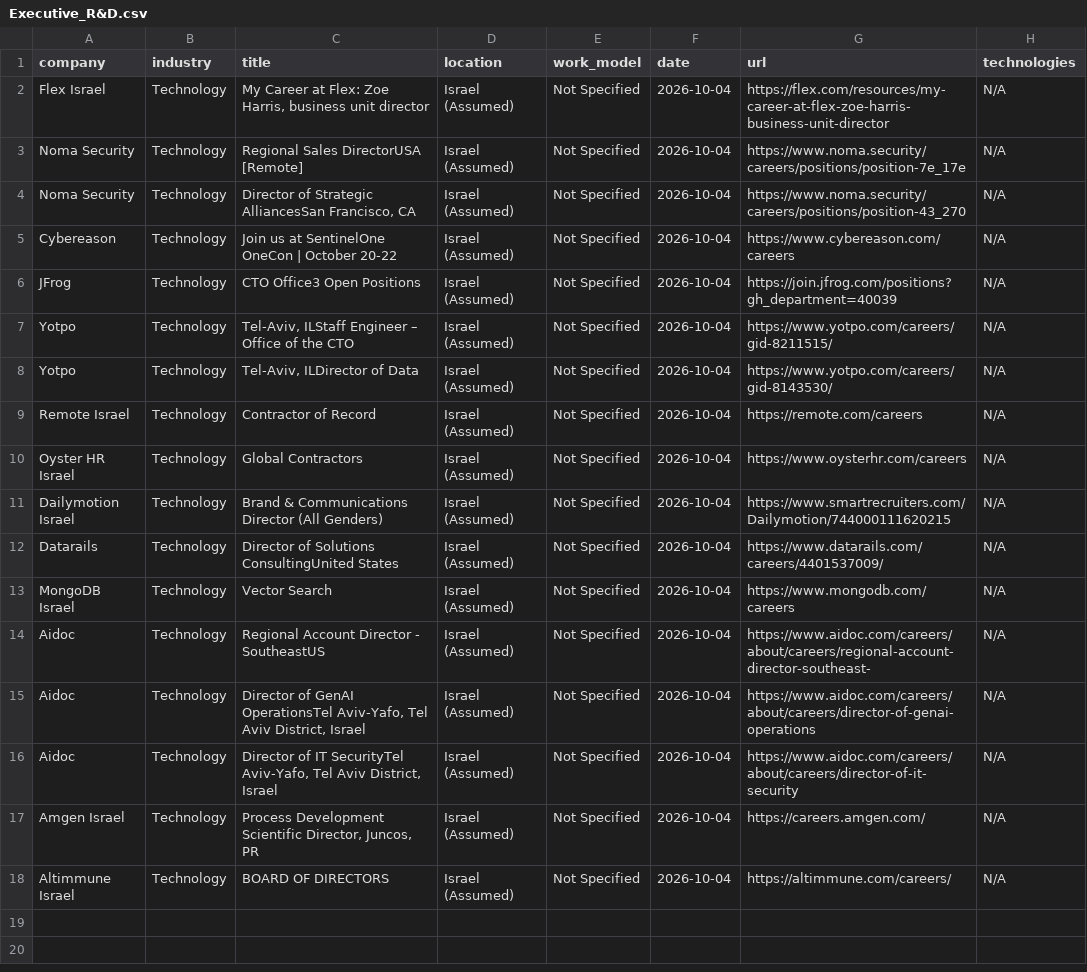
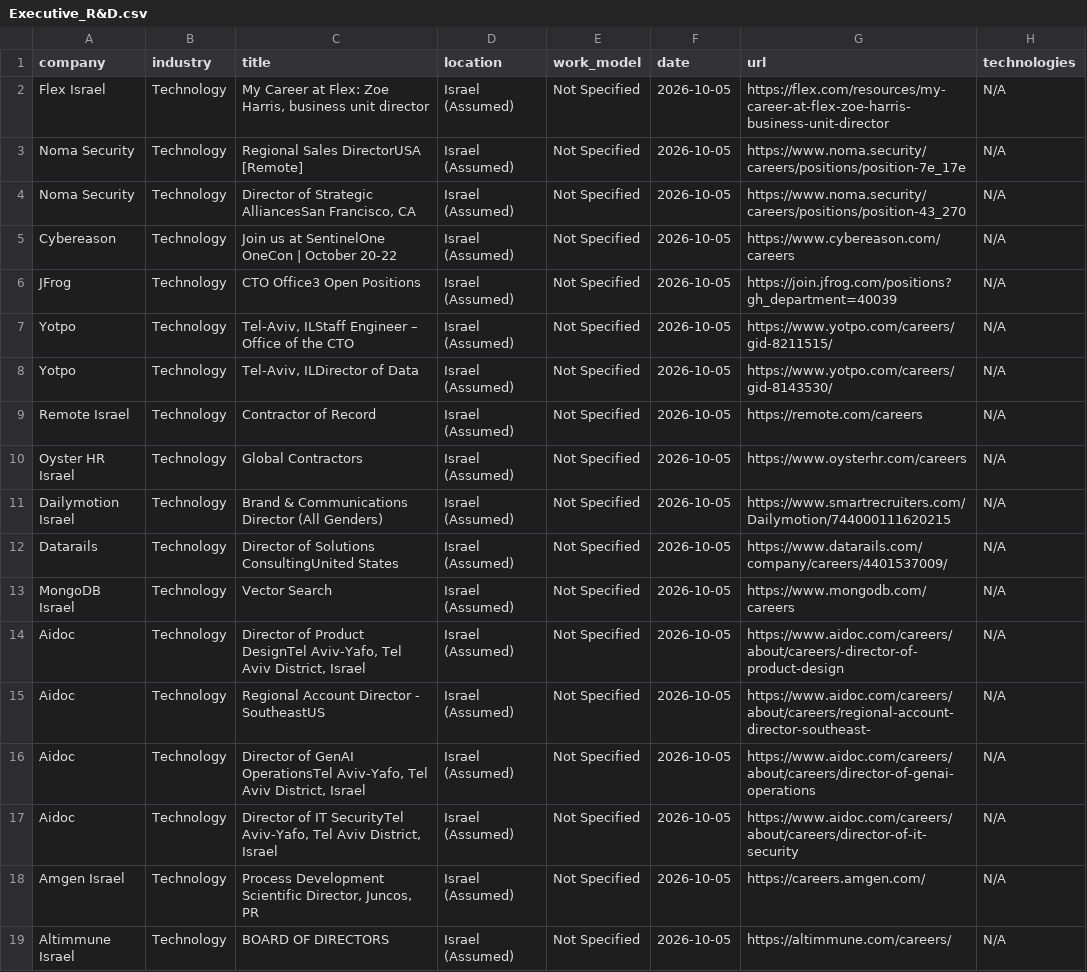
Before and after one commit to SKleeblatt/Kleeblatt-job-board, a CSV file: jobs/Executive_R&D.csv, drawn as a sheet.

```diff
--- a/jobs/Executive_R&D.csv
+++ b/jobs/Executive_R&D.csv
@@ -1,18 +1,19 @@
 company,industry,title,location,work_model,date,url,technologies
-Flex Israel,Technology,"My Career at Flex: Zoe Harris, business unit director",Israel (Assumed),Not Specified,2026-10-04,https://flex.com/resources/my-career-at-flex-zoe-harris-business-unit-director,N/A
-Noma Security,Technology,Regional Sales DirectorUSA [Remote],Israel (Assumed),Not Specified,2026-10-04,https://www.noma.security/careers/positions/position-7e_17e,N/A
-Noma Security,Technology,"Director of Strategic AlliancesSan Francisco, CA",Israel (Assumed),Not Specified,2026-10-04,https://www.noma.security/careers/positions/position-43_270,N/A
-Cybereason,Technology,Join us at SentinelOne OneCon | October 20-22,Israel (Assumed),Not Specified,2026-10-04,https://www.cybereason.com/careers,N/A
-JFrog,Technology,CTO Office3 Open Positions,Israel (Assumed),Not Specified,2026-10-04,https://join.jfrog.com/positions?gh_department=40039,N/A
-Yotpo,Technology,"Tel-Aviv, ILStaff Engineer – Office of the CTO",Israel (Assumed),Not Specified,2026-10-04,https://www.yotpo.com/careers/gid-8211515/,N/A
-Yotpo,Technology,"Tel-Aviv, ILDirector of Data",Israel (Assumed),Not Specified,2026-10-04,https://www.yotpo.com/careers/gid-8143530/,N/A
-Remote Israel,Technology,Contractor of Record,Israel (Assumed),Not Specified,2026-10-04,https://remote.com/careers,N/A
-Oyster HR Israel,Technology,Global Contractors,Israel (Assumed),Not Specified,2026-10-04,https://www.oysterhr.com/careers,N/A
-Dailymotion Israel,Technology,Brand & Communications Director (All Genders),Israel (Assumed),Not Specified,2026-10-04,https://www.smartrecruiters.com/Dailymotion/744000111620215,N/A
-Datarails,Technology,Director of Solutions ConsultingUnited States,Israel (Assumed),Not Specified,2026-10-04,https://www.datarails.com/careers/4401537009/,N/A
-MongoDB Israel,Technology,Vector Search,Israel (Assumed),Not Specified,2026-10-04,https://www.mongodb.com/careers,N/A
-Aidoc,Technology,Regional Account Director - SoutheastUS,Israel (Assumed),Not Specified,2026-10-04,https://www.aidoc.com/careers/about/careers/regional-account-director-southeast-,N/A
-Aidoc,Technology,"Director of GenAI OperationsTel Aviv-Yafo, Tel Aviv District, Israel",Israel (Assumed),Not Specified,2026-10-04,https://www.aidoc.com/careers/about/careers/director-of-genai-operations,N/A
-Aidoc,Technology,"Director of IT SecurityTel Aviv-Yafo, Tel Aviv District, Israel",Israel (Assumed),Not Specified,2026-10-04,https://www.aidoc.com/careers/about/careers/director-of-it-security,N/A
-Amgen Israel,Technology,"Process Development Scientific Director, Juncos, PR",Israel (Assumed),Not Specified,2026-10-04,https://careers.amgen.com/,N/A
-Altimmune Israel,Technology,BOARD OF DIRECTORS,Israel (Assumed),Not Specified,2026-10-04,https://altimmune.com/careers/,N/A
+Flex Israel,Technology,"My Career at Flex: Zoe Harris, business unit director",Israel (Assumed),Not Specified,2026-10-05,https://flex.com/resources/my-career-at-flex-zoe-harris-business-unit-director,N/A
+Noma Security,Technology,Regional Sales DirectorUSA [Remote],Israel (Assumed),Not Specified,2026-10-05,https://www.noma.security/careers/positions/position-7e_17e,N/A
+Noma Security,Technology,"Director of Strategic AlliancesSan Francisco, CA",Israel (Assumed),Not Specified,2026-10-05,https://www.noma.security/careers/positions/position-43_270,N/A
+Cybereason,Technology,Join us at SentinelOne OneCon | October 20-22,Israel (Assumed),Not Specified,2026-10-05,https://www.cybereason.com/careers,N/A
+JFrog,Technology,CTO Office3 Open Positions,Israel (Assumed),Not Specified,2026-10-05,https://join.jfrog.com/positions?gh_department=40039,N/A
+Yotpo,Technology,"Tel-Aviv, ILStaff Engineer – Office of the CTO",Israel (Assumed),Not Specified,2026-10-05,https://www.yotpo.com/careers/gid-8211515/,N/A
+Yotpo,Technology,"Tel-Aviv, ILDirector of Data",Israel (Assumed),Not Specified,2026-10-05,https://www.yotpo.com/careers/gid-8143530/,N/A
+Remote Israel,Technology,Contractor of Record,Israel (Assumed),Not Specified,2026-10-05,https://remote.com/careers,N/A
+Oyster HR Israel,Technology,Global Contractors,Israel (Assumed),Not Specified,2026-10-05,https://www.oysterhr.com/careers,N/A
+Dailymotion Israel,Technology,Brand & Communications Director (All Genders),Israel (Assumed),Not Specified,2026-10-05,https://www.smartrecruiters.com/Dailymotion/744000111620215,N/A
+Datarails,Technology,Director of Solutions ConsultingUnited States,Israel (Assumed),Not Specified,2026-10-05,https://www.datarails.com/company/careers/4401537009/,N/A
+MongoDB Israel,Technology,Vector Search,Israel (Assumed),Not Specified,2026-10-05,https://www.mongodb.com/careers,N/A
+Aidoc,Technology,"Director of Product DesignTel Aviv-Yafo, Tel Aviv District, Israel",Israel (Assumed),Not Specified,2026-10-05,https://www.aidoc.com/careers/about/careers/-director-of-product-design,N/A
+Aidoc,Technology,Regional Account Director - SoutheastUS,Israel (Assumed),Not Specified,2026-10-05,https://www.aidoc.com/careers/about/careers/regional-account-director-southeast-,N/A
+Aidoc,Technology,"Director of GenAI OperationsTel Aviv-Yafo, Tel Aviv District, Israel",Israel (Assumed),Not Specified,2026-10-05,https://www.aidoc.com/careers/about/careers/director-of-genai-operations,N/A
+Aidoc,Technology,"Director of IT SecurityTel Aviv-Yafo, Tel Aviv District, Israel",Israel (Assumed),Not Specified,2026-10-05,https://www.aidoc.com/careers/about/careers/director-of-it-security,N/A
+Amgen Israel,Technology,"Process Development Scientific Director, Juncos, PR",Israel (Assumed),Not Specified,2026-10-05,https://careers.amgen.com/,N/A
+Altimmune Israel,Technology,BOARD OF DIRECTORS,Israel (Assumed),Not Specified,2026-10-05,https://altimmune.com/careers/,N/A
```
Also changed, not shown: jobs/backend.csv, jobs/data.csv, 15 other files.
